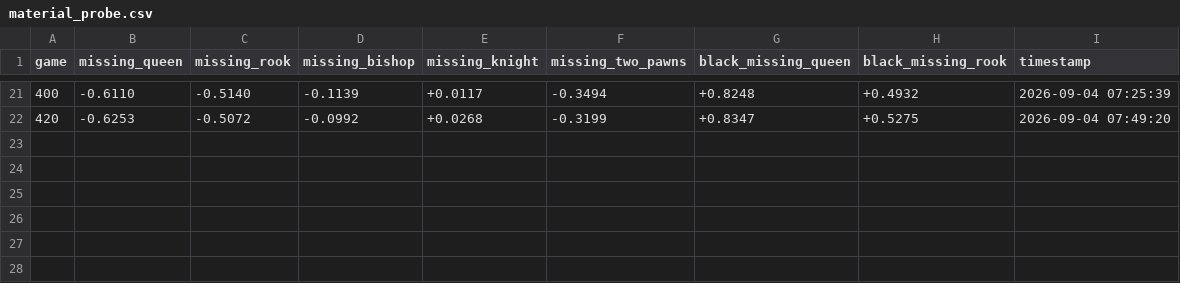
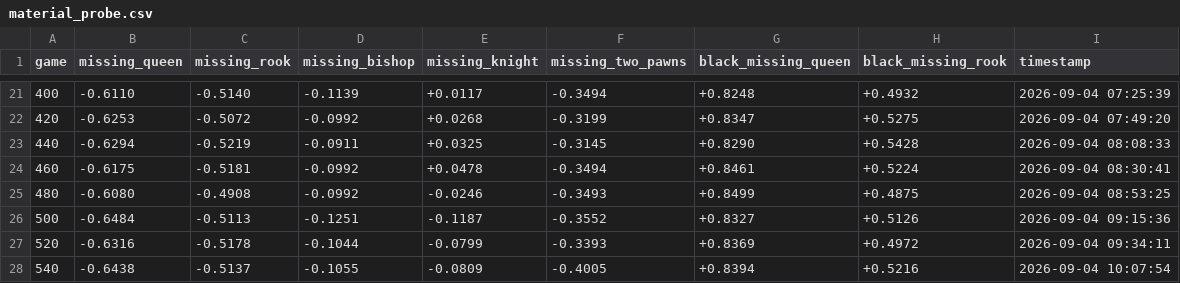
Before and after one commit to Rob-MeepMeep/chess-ai, a CSV file: logs/run20/material_probe.csv, drawn as a sheet; only a part is shown, gaps mark what is left out; the diff names each change by its address in the sheet, - before the commit and + after, or states it on an @@ line.

```diff
--- a/logs/run20/material_probe.csv
+++ b/logs/run20/material_probe.csv
+row 23: 440 | -0.6294 | -0.5219 | -0.0911 | +0.0325 | -0.3145 | +0.8290 | +0.5428 | 2026-09-04 08:08:33
+row 24: 460 | -0.6175 | -0.5181 | -0.0992 | +0.0478 | -0.3494 | +0.8461 | +0.5224 | 2026-09-04 08:30:41
+row 25: 480 | -0.6080 | -0.4908 | -0.0992 | -0.0246 | -0.3493 | +0.8499 | +0.4875 | 2026-09-04 08:53:25
+row 26: 500 | -0.6484 | -0.5113 | -0.1251 | -0.1187 | -0.3552 | +0.8327 | +0.5126 | 2026-09-04 09:15:36
+row 27: 520 | -0.6316 | -0.5178 | -0.1044 | -0.0799 | -0.3393 | +0.8369 | +0.4972 | 2026-09-04 09:34:11
+row 28: 540 | -0.6438 | -0.5137 | -0.1055 | -0.0809 | -0.4005 | +0.8394 | +0.5216 | 2026-09-04 10:07:54
```
Also changed, not shown: logs/run20/snapshots.csv, logs/run20/training.csv, 3 other files.
